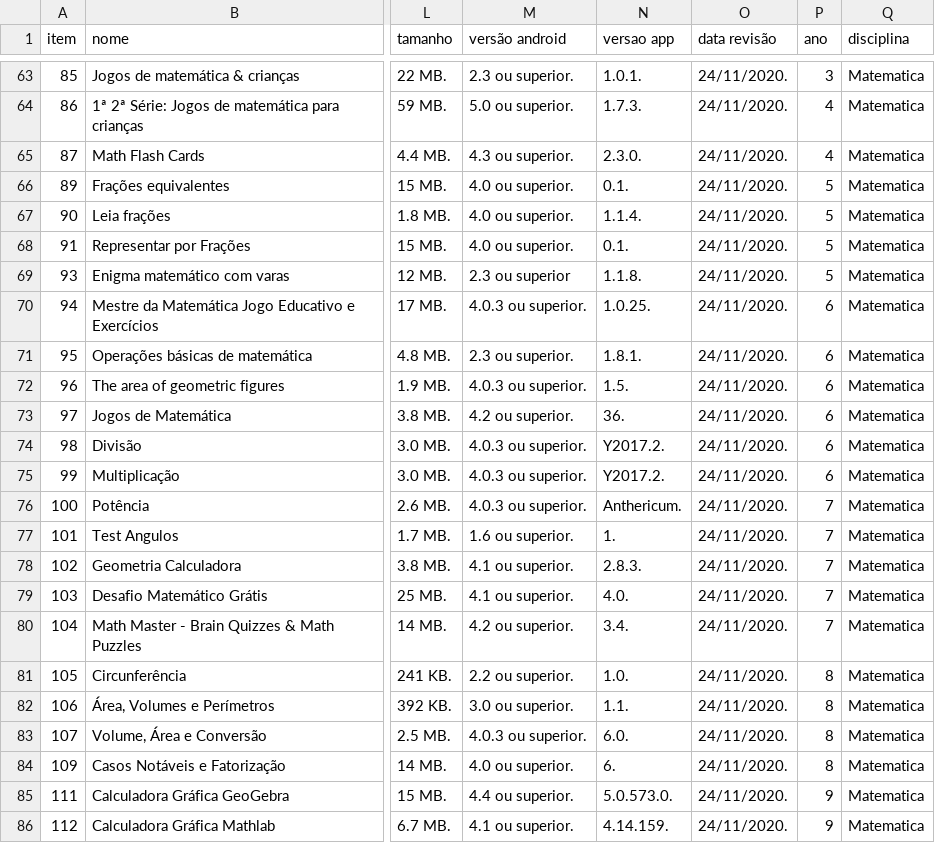
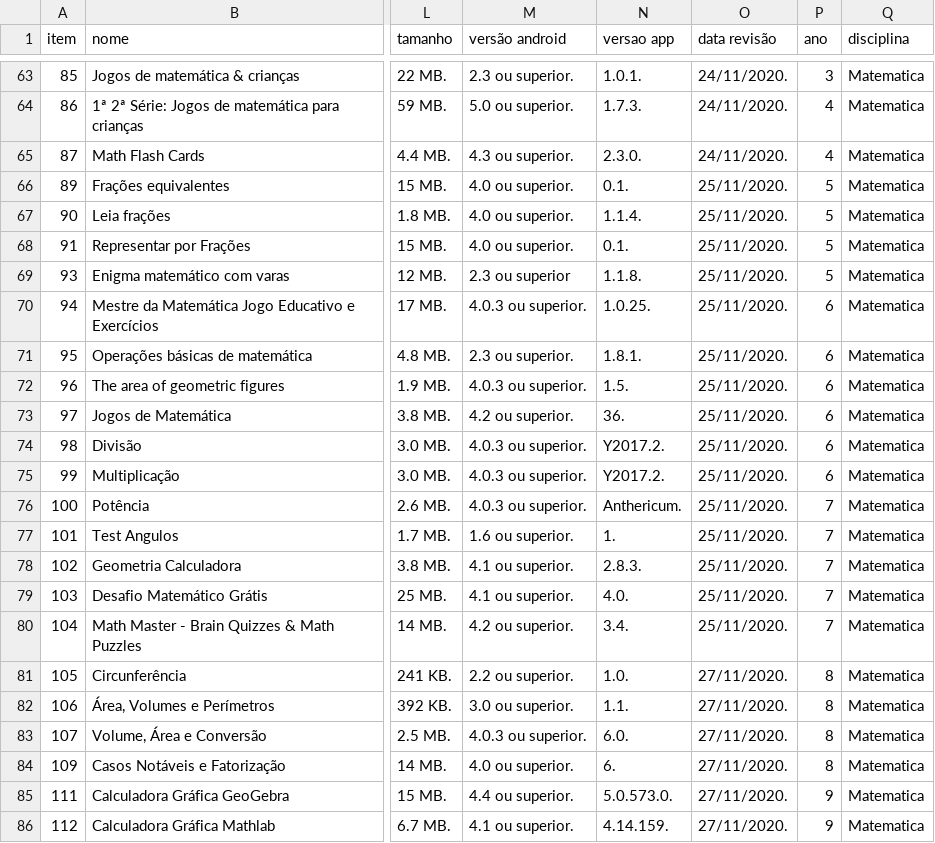
Before and after one commit to carlosmatheusdek/athena, a TSV file: data/recursos_mobile.tsv, drawn as a sheet; only a part is shown, gaps mark what is left out; the diff names each change by its address in the sheet, - before the commit and + after, or states it on an @@ line.

```diff
--- a/data/recursos_mobile.tsv
+++ b/data/recursos_mobile.tsv
-O66:O80 (data revisão): 24/11/2020.
+O66:O80 (data revisão): 25/11/2020.
-O81:O86 (data revisão): 24/11/2020.
+O81:O86 (data revisão): 27/11/2020.
```
Also changed, not shown: data/recursos_pc.tsv.
